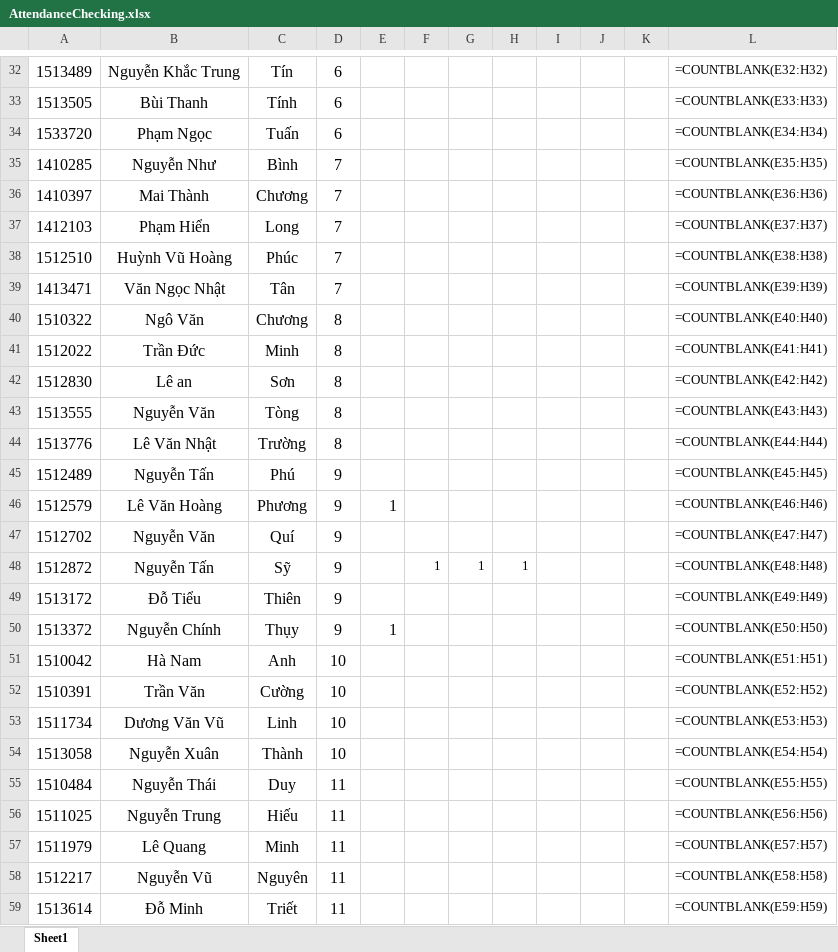
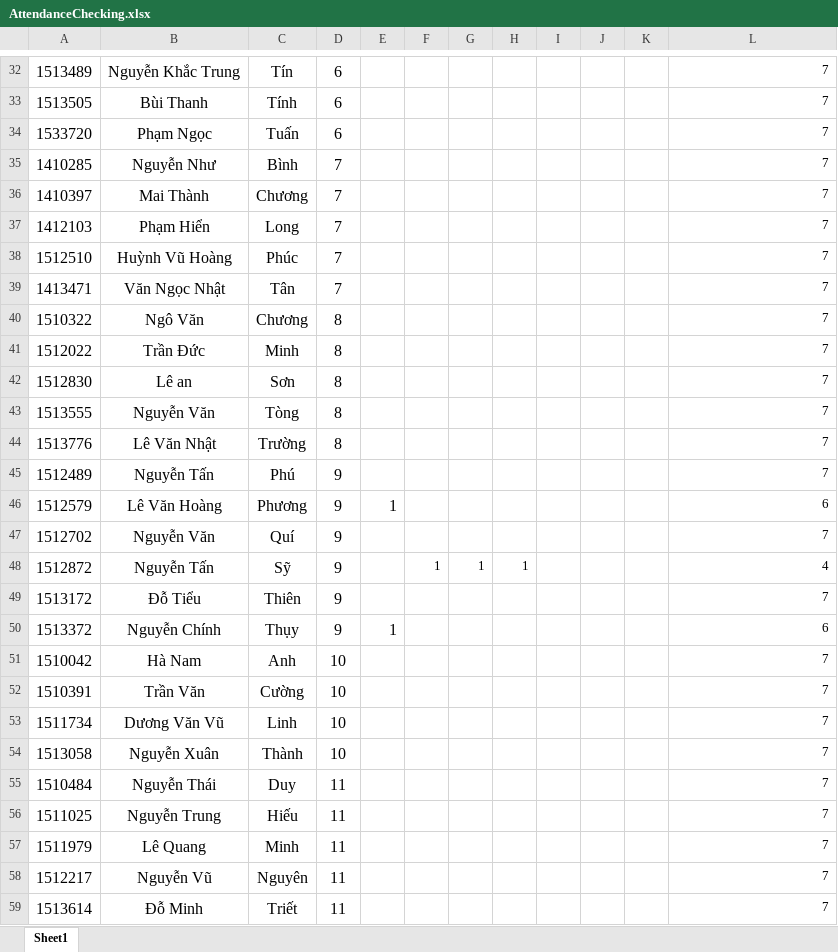
Before and after one commit to Gitworkarboy/Face-Attendance-System, an Excel workbook: AttendanceChecking.xlsx, sheet Sheet1, drawn as a sheet; only a part is shown, gaps mark what is left out; values as stored, in another font and other column widths than the file's, no borders; formulas without a stored value are shown as written; the diff covers the shown part only; the diff names each change by its address in the sheet, - before the commit and + after, or states it on an @@ line.

```diff
--- a/AttendanceChecking.xlsx (sheet Sheet1)
+++ b/AttendanceChecking.xlsx (sheet Sheet1)
-L32: =COUNTBLANK(E32:H32)
+L32: 7
-L33: =COUNTBLANK(E33:H33)
+L33: 7
-L34: =COUNTBLANK(E34:H34)
+L34: 7
-L35: =COUNTBLANK(E35:H35)
+L35: 7
-L36: =COUNTBLANK(E36:H36)
+L36: 7
-L37: =COUNTBLANK(E37:H37)
+L37: 7
-L38: =COUNTBLANK(E38:H38)
+L38: 7
-L39: =COUNTBLANK(E39:H39)
+L39: 7
-L40: =COUNTBLANK(E40:H40)
+L40: 7
-L41: =COUNTBLANK(E41:H41)
+L41: 7
-L42: =COUNTBLANK(E42:H42)
+L42: 7
-L43: =COUNTBLANK(E43:H43)
+L43: 7
-L44: =COUNTBLANK(E44:H44)
+L44: 7
-L45: =COUNTBLANK(E45:H45)
+L45: 7
-L46: =COUNTBLANK(E46:H46)
+L46: 6
-L47: =COUNTBLANK(E47:H47)
+L47: 7
-L48: =COUNTBLANK(E48:H48)
+L48: 4
-L49: =COUNTBLANK(E49:H49)
+L49: 7
-L50: =COUNTBLANK(E50:H50)
+L50: 6
-L51: =COUNTBLANK(E51:H51)
+L51: 7
-L52: =COUNTBLANK(E52:H52)
+L52: 7
-L53: =COUNTBLANK(E53:H53)
+L53: 7
-L54: =COUNTBLANK(E54:H54)
+L54: 7
-L55: =COUNTBLANK(E55:H55)
+L55: 7
-L56: =COUNTBLANK(E56:H56)
+L56: 7
-L57: =COUNTBLANK(E57:H57)
+L57: 7
-L58: =COUNTBLANK(E58:H58)
+L58: 7
-L59: =COUNTBLANK(E59:H59)
+L59: 7
```
Also changed, not shown: 42 edited cells elsewhere in this sheet, 2 other files.
